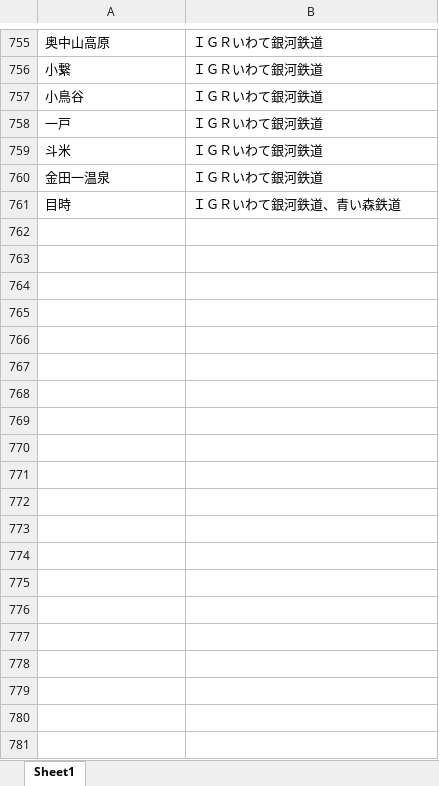
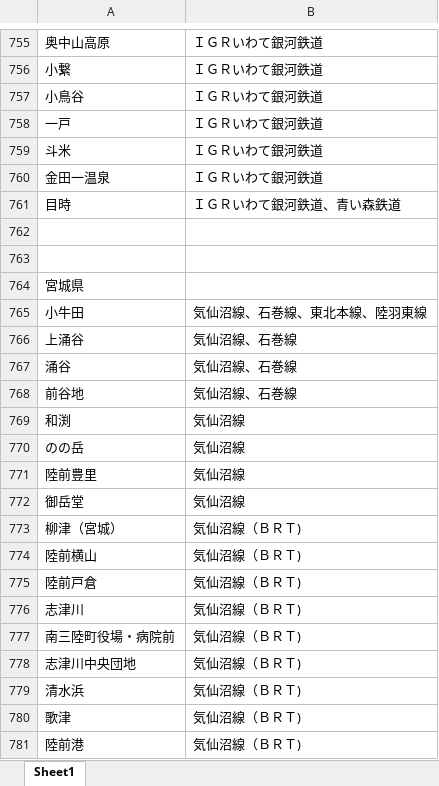
Before and after one commit to Kemakei/Japan-train-bot, an Excel workbook: utils/駅名標.xlsx, sheet Sheet1, drawn as a sheet; only a part is shown, gaps mark what is left out; values as stored, in another font and other column widths than the file's, no borders; the diff covers the shown part only; the diff names each change by its address in the sheet, - before the commit and + after, or states it on an @@ line.

```diff
--- a/utils/駅名標.xlsx (sheet Sheet1)
+++ b/utils/駅名標.xlsx (sheet Sheet1)
+row 762: (empty)
+row 763: (empty)
+row 764: 宮城県
+row 765: 小牛田 | 気仙沼線、石巻線、東北本線、陸羽東線
+row 766: 上涌谷 | 気仙沼線、石巻線
+row 767: 涌谷 | 気仙沼線、石巻線
+row 768: 前谷地 | 気仙沼線、石巻線
+row 769: 和渕 | 気仙沼線
+row 770: のの岳 | 気仙沼線
+row 771: 陸前豊里 | 気仙沼線
+row 772: 御岳堂 | 気仙沼線
+row 773: 柳津（宮城） | 気仙沼線（ＢＲＴ)
+row 774: 陸前横山 | 気仙沼線（ＢＲＴ)
+row 775: 陸前戸倉 | 気仙沼線（ＢＲＴ)
+row 776: 志津川 | 気仙沼線（ＢＲＴ)
+row 777: 南三陸町役場・病院前 | 気仙沼線（ＢＲＴ)
+row 778: 志津川中央団地 | 気仙沼線（ＢＲＴ)
+row 779: 清水浜 | 気仙沼線（ＢＲＴ)
+row 780: 歌津 | 気仙沼線（ＢＲＴ)
+row 781: 陸前港 | 気仙沼線（ＢＲＴ)
```
Also changed, not shown: 164 added rows elsewhere in this sheet, 2 other files.
